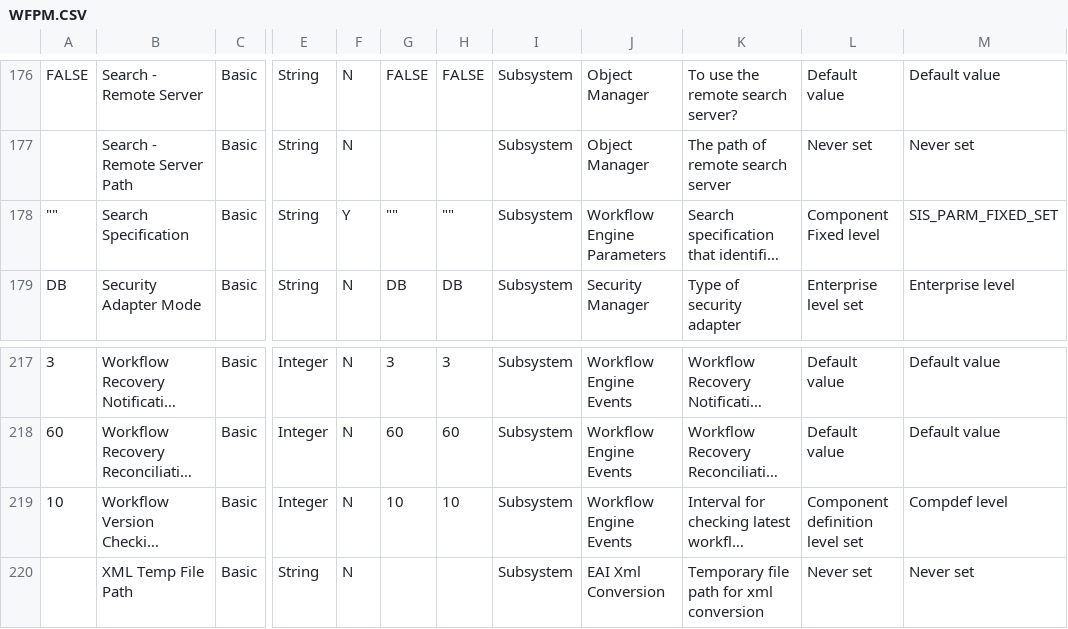
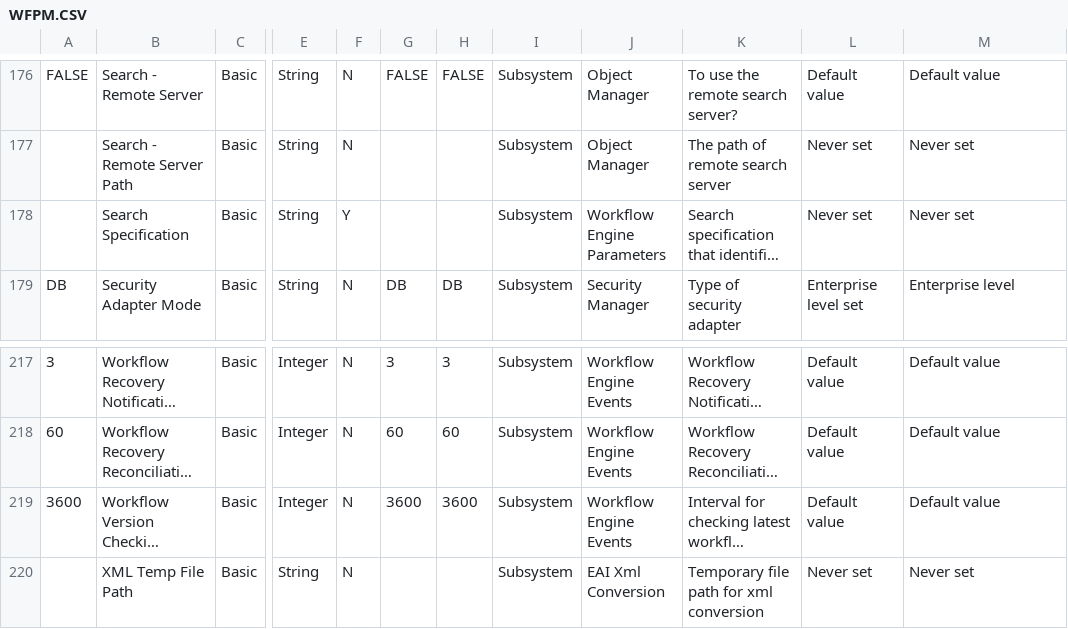
Before and after one commit to 18307612949/PESQ, a CSV file: WFPM.CSV, drawn as a sheet; only a part is shown, gaps mark what is left out; long unchanged cells end in …; the diff covers the shown part only; the diff names each change by its address in the sheet, - before the commit and + after, or states it on an @@ line.

```diff
--- a/WFPM.CSV
+++ b/WFPM.CSV
-A178: ""
+A178: (empty)
-G178: ""
+G178: (empty)
-H178: ""
+H178: (empty)
-L178: Component Fixed level
+L178: Never set
-M178: SIS_PARM_FIXED_SET
+M178: Never set
-A219: 10
+A219: 3600
-G219: 10
+G219: 3600
-H219: 10
+H219: 3600
-L219: Component definition level set
+L219: Default value
-M219: Compdef level
+M219: Default value
```
Also changed, not shown: 34 edited cells elsewhere in this file.
